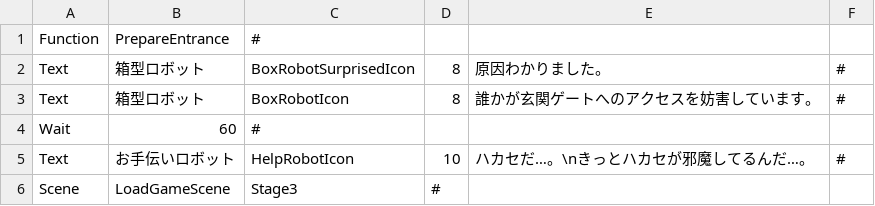
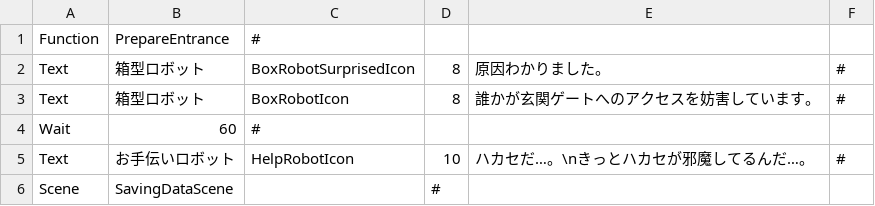
Before and after one commit to mori08/Robot, a CSV file: Robot/Robot/Asset/Data/Event/Stage3End.csv, drawn as a sheet.

```diff
--- a/Robot/Robot/Asset/Data/Event/Stage3End.csv
+++ b/Robot/Robot/Asset/Data/Event/Stage3End.csv
@@ -5,2 +5,2 @@ Wait,60,#,,,
 Text,お手伝いロボット,HelpRobotIcon,10,ハカセだ…。\nきっとハカセが邪魔してるんだ…。,#
-Scene,LoadGameScene,Stage3,#,,
+Scene,SavingDataScene,,#,,
```
Also changed, not shown: Robot/Robot/Asset/Data/Event/Stage2End.csv, Robot/Robot/Asset/Data/Event/Stage4End.csv, 6 other files.
